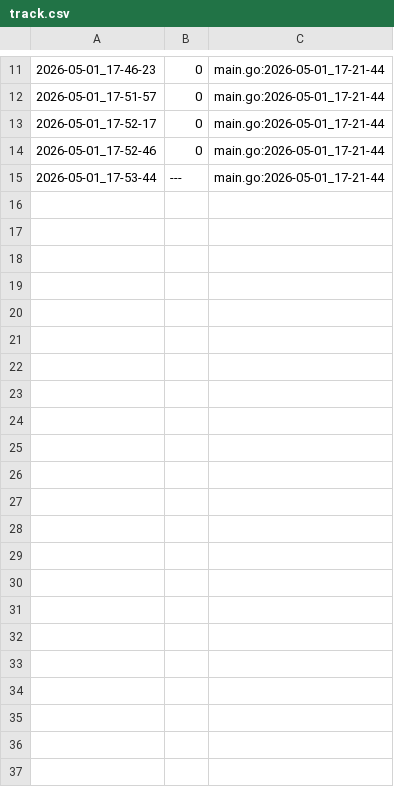
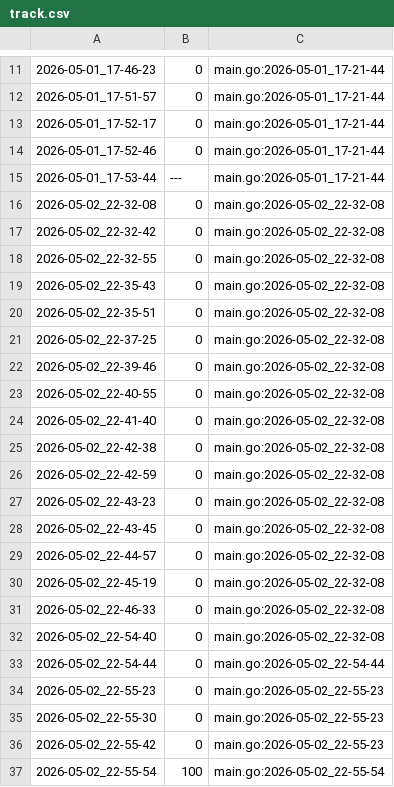
Before and after one commit to qxcode-course/ed-seg-bloco-a-Jean-0liveira, a CSV file: .tko/track/ed@triangulo/track.csv, drawn as a sheet; only a part is shown, gaps mark what is left out.

Commit message:
Finalizando triangulo

```diff
--- a/.tko/track/ed@triangulo/track.csv
+++ b/.tko/track/ed@triangulo/track.csv
@@ -15 +15,23 @@
 2026-05-01_17-53-44,---,main.go:2026-05-01_17-21-44
+2026-05-02_22-32-08,0,main.go:2026-05-02_22-32-08
+2026-05-02_22-32-42,0,main.go:2026-05-02_22-32-08
+2026-05-02_22-32-55,0,main.go:2026-05-02_22-32-08
+2026-05-02_22-35-43,0,main.go:2026-05-02_22-32-08
+2026-05-02_22-35-51,0,main.go:2026-05-02_22-32-08
+2026-05-02_22-37-25,0,main.go:2026-05-02_22-32-08
+2026-05-02_22-39-46,0,main.go:2026-05-02_22-32-08
+2026-05-02_22-40-55,0,main.go:2026-05-02_22-32-08
+2026-05-02_22-41-40,0,main.go:2026-05-02_22-32-08
+2026-05-02_22-42-38,0,main.go:2026-05-02_22-32-08
+2026-05-02_22-42-59,0,main.go:2026-05-02_22-32-08
+2026-05-02_22-43-23,0,main.go:2026-05-02_22-32-08
+2026-05-02_22-43-45,0,main.go:2026-05-02_22-32-08
+2026-05-02_22-44-57,0,main.go:2026-05-02_22-32-08
+2026-05-02_22-45-19,0,main.go:2026-05-02_22-32-08
+2026-05-02_22-46-33,0,main.go:2026-05-02_22-32-08
+2026-05-02_22-54-40,0,main.go:2026-05-02_22-32-08
+2026-05-02_22-54-44,0,main.go:2026-05-02_22-54-44
+2026-05-02_22-55-23,0,main.go:2026-05-02_22-55-23
+2026-05-02_22-55-30,0,main.go:2026-05-02_22-55-23
+2026-05-02_22-55-42,0,main.go:2026-05-02_22-55-23
+2026-05-02_22-55-54,100,main.go:2026-05-02_22-55-54
```
Also changed, not shown: 4 other files.
